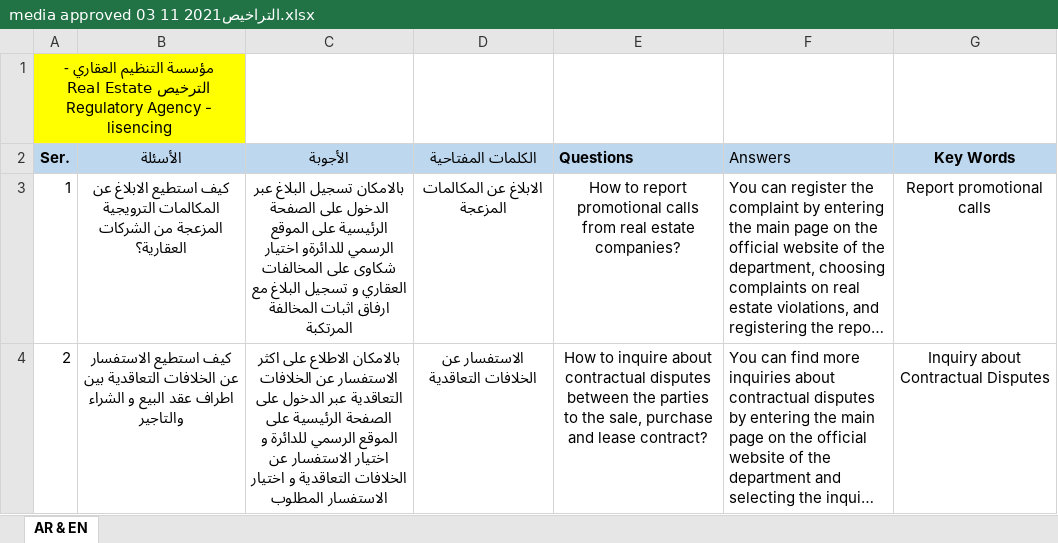
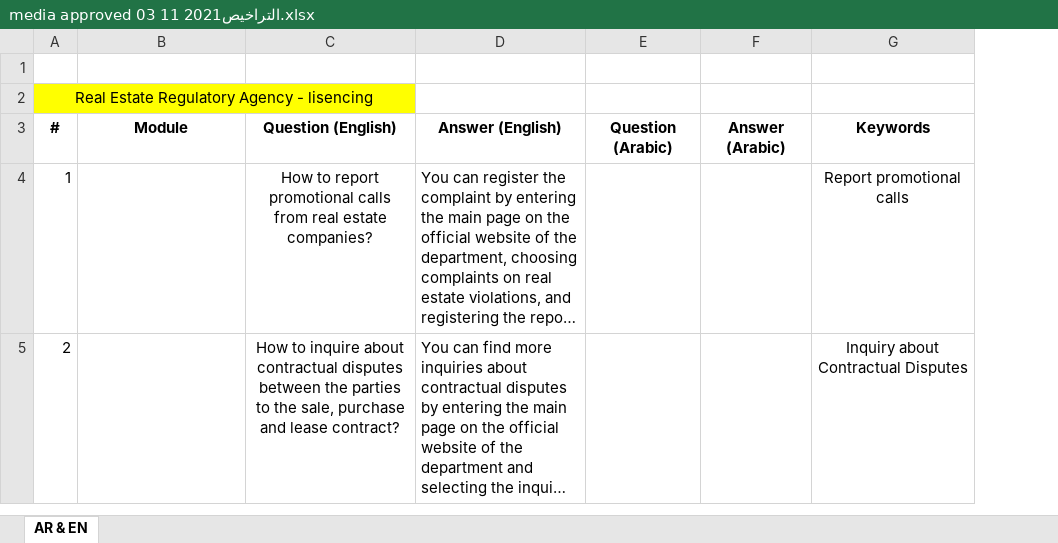
Before and after one commit to mhdaki099/dubai-land-land, an Excel workbook: data/media approved 03 11 2021التراخيص.xlsx, sheet AR & EN, drawn as a sheet; only a part is shown; long unchanged cells end in …; values as stored, in another font and other column widths than the file's, no borders; removed rows and columns are numbered as before the commit, all else as after; the diff covers the shown part only; the diff names each change by its address in the sheet, - before the commit and + after, or states it on an @@ line.

```diff
--- a/data/media approved 03 11 2021التراخيص.xlsx (sheet AR & EN)
+++ b/data/media approved 03 11 2021التراخيص.xlsx (sheet AR & EN)
-column C, rows 2-4: الأجوبة | بالامكان تسجيل البلاغ عبر الدخول على الصفحة الرئيسية على الموقع الرسمي للدائرةو اختيار شكاوى على المخالفات العقاري و تسجيل البلاغ مع ارفاق اثبات المخالفة المرتكبة | بالامكان الاطلاع على اكثر الاستفسار عن الخلافات التعاقدية عبر الدخول على الصفحة الرئيسية على الموقع الرسمي للدائرة و اختيار الاستفسار عن الخلافات التعاقدية و اختيار الاستفسار المطلوب
-column D, rows 2-4: الكلمات المفتاحية | الابلاغ عن المكالمات المزعجة | الاستفسار عن الخلافات التعاقدية
+column E, empty
+column F, empty
@@ column A renumbered between rows 1 and 2 @@
-A1:B1 fill: #FFFF00
+A1:B1 fill: none
-A1:B1 merged
-A2:B2 fill: #BDD7EE
+A2:B2 fill: #FFFF00
-A2 bold: on
+A2 bold: off
+A2:C2 merged
-B2: الأسئلة
+B2: (empty)
-C2: Questions
+C2: (empty)
-C2 fill: #BDD7EE
+C2 fill: #FFFF00
-D2: Answers
+D2: (empty)
-D2 fill: #BDD7EE
+D2 fill: none
-G2: Key Words
+G2: (empty)
-G2 fill: #BDD7EE
+G2 fill: none
+row 3: # | Module | Question (English) | Answer (English) | Question (Arabic) | Answer (Arabic) | Keywords
-B4: كيف استطيع الابلاغ عن المكالمات الترويجية المزعجة من الشركات العقارية؟
+B4: (empty)
-B5: كيف استطيع الاستفسار عن الخلافات التعاقدية بين اطراف عقد البيع و الشراء والتاجير
+B5: (empty)
```
Also changed, not shown: 62 edited cells elsewhere in this sheet, data/Ask Mallik - Knowledge Base v2.0.xlsx, data/media approved - EJARI Faq.xlsx, 8 other files.
